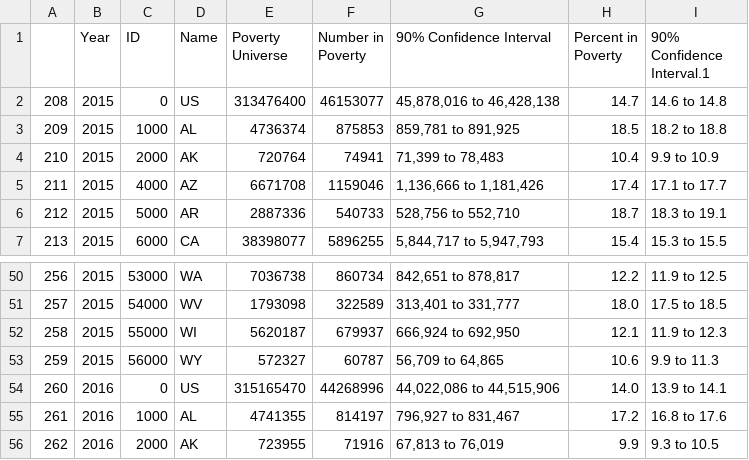
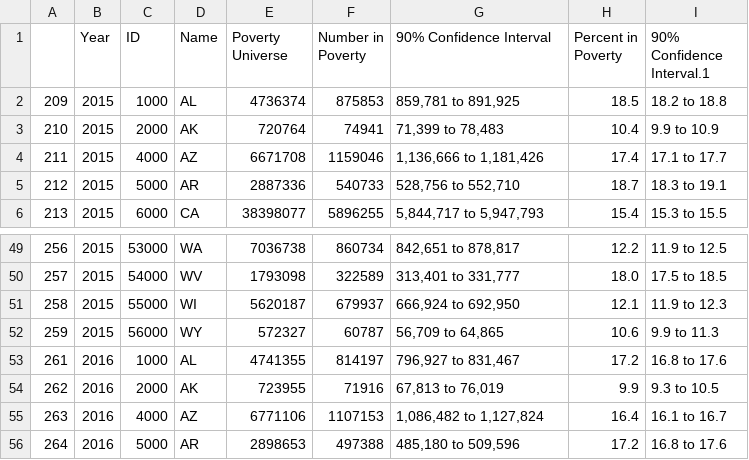
Before and after one commit to Big-Data-Management-aka-Uniwa/Big-Data, a CSV file: processed_datasets/ProcessedPovertyUS.csv (was datasets/ProcessedPovertyUS.csv), drawn as a sheet; only a part is shown, gaps mark what is left out; the shorter side is filled out with more unchanged rows.

```diff
--- a/datasets/ProcessedPovertyUS.csv
+++ b/processed_datasets/ProcessedPovertyUS.csv
@@ -1,3 +1,2 @@
 ,Year,ID,Name,Poverty Universe,Number in Poverty,90% Confidence Interval,Percent in Poverty,90% Confidence Interval.1
-208,2015,0,US,313476400,46153077,"45,878,016 to 46,428,138",14.7,14.6 to 14.8
 209,2015,1000,AL,4736374,875853,"859,781 to 891,925",18.5,18.2 to 18.8
@@ -53,3 +52,2 @@
 259,2015,56000,WY,572327,60787,"56,709 to 64,865",10.6,9.9 to 11.3
-260,2016,0,US,315165470,44268996,"44,022,086 to 44,515,906",14.0,13.9 to 14.1
 261,2016,1000,AL,4741355,814197,"796,927 to 831,467",17.2,16.8 to 17.6
```
Also changed, not shown: 26 other files.
